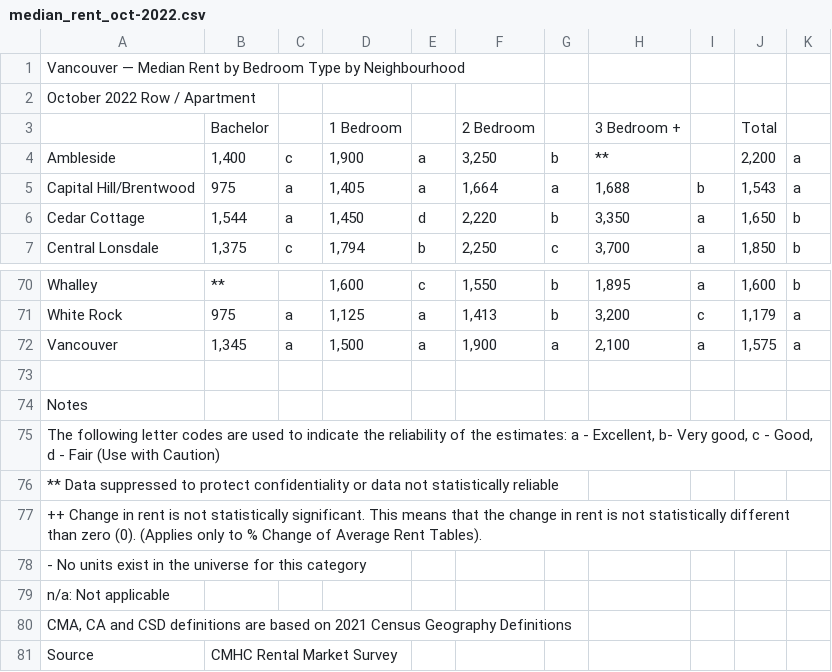
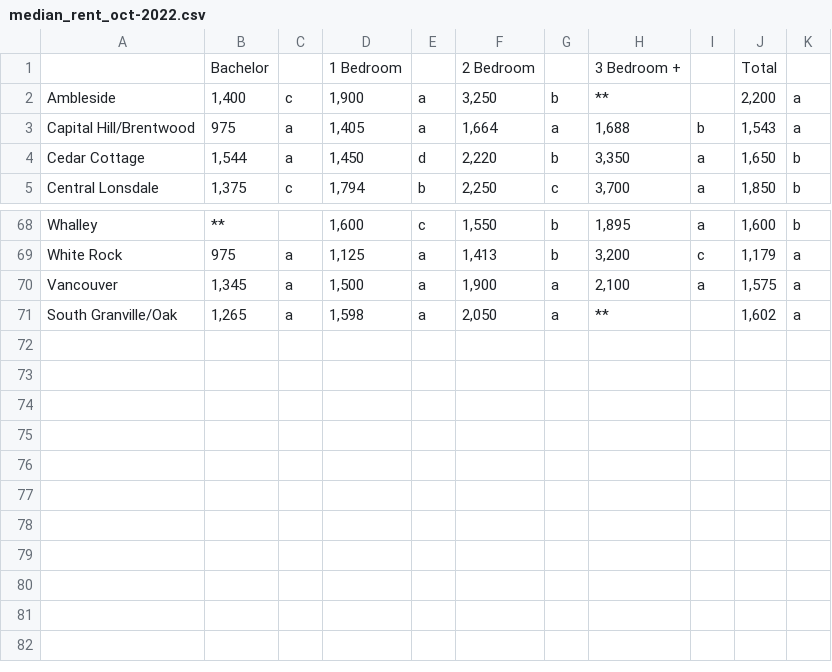
Before and after one commit to brianzhouzc/Airbnb-Big-Data-Mining, a CSV file: datasets/cmhc-schl/by_neighbourhood/raw/median_rent_oct-2022.csv, drawn as a sheet; only a part is shown, gaps mark what is left out; removed rows and columns are numbered as before the commit, all else as after; the diff names each change by its address in the sheet, - before the commit and + after, or states it on an @@ line.

Commit message:
Update cmhc dataset

```diff
--- a/datasets/cmhc-schl/by_neighbourhood/raw/median_rent_oct-2022.csv
+++ b/datasets/cmhc-schl/by_neighbourhood/raw/median_rent_oct-2022.csv
-row 1: Vancouver — Median Rent by Bedroom Type by Neighbourhood
-row 2: October 2022 Row / Apartment
-row 71: (empty)
+row 71: South Granville/Oak | 1,265 | a | 1,598 | a | 2,050 | a | ** |  | 1,602 | a
-row 74: Notes
-row 75: The following letter codes are used to indicate the reliability of the estimates: a - Excellent, b- Very good, c - Good, d - Fair (Use with Caution)
-row 76: ** Data suppressed to protect confidentiality or data not statistically reliable
-row 77: ++ Change in rent is not statistically significant. This means that the change in rent is not statistically different than zero (0). (Applies only to % Change of Average Rent Tables).
-row 78: - No units exist in the universe for this category
-row 79: n/a: Not applicable
-row 80: CMA, CA and CSD definitions are based on 2021 Census Geography Definitions
-row 81: Source | CMHC Rental Market Survey
```
Also changed, not shown: datasets/cmhc-schl/by_neighbourhood/raw/average_rent_oct-2022.csv.
